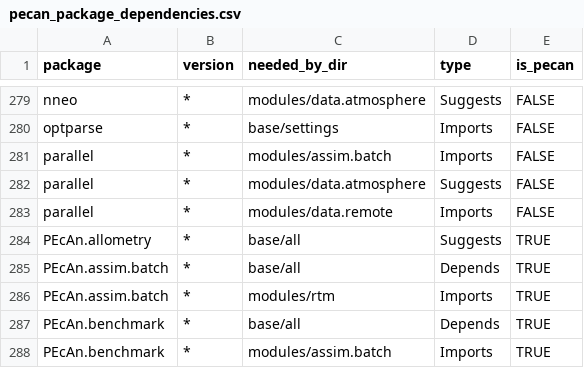
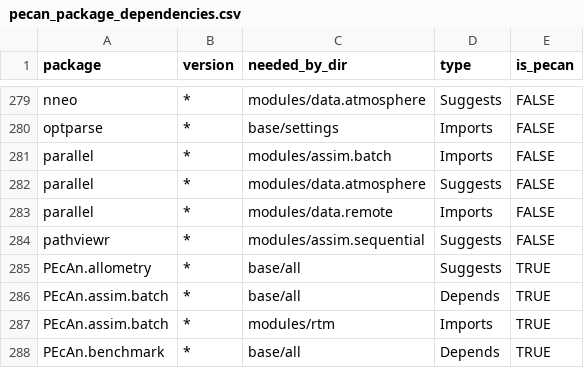
Before and after one commit to PecanProject/pecan, a CSV file: docker/depends/pecan_package_dependencies.csv, drawn as a sheet; only a part is shown, gaps mark what is left out; the shorter side is filled out with more unchanged rows; the diff names each change by its address in the sheet, - before the commit and + after, or states it on an @@ line.

```diff
--- a/docker/depends/pecan_package_dependencies.csv
+++ b/docker/depends/pecan_package_dependencies.csv
+row 284: pathviewr | * | modules/assim.sequential | Suggests | FALSE
```
Also changed, not shown: 1 other file.
